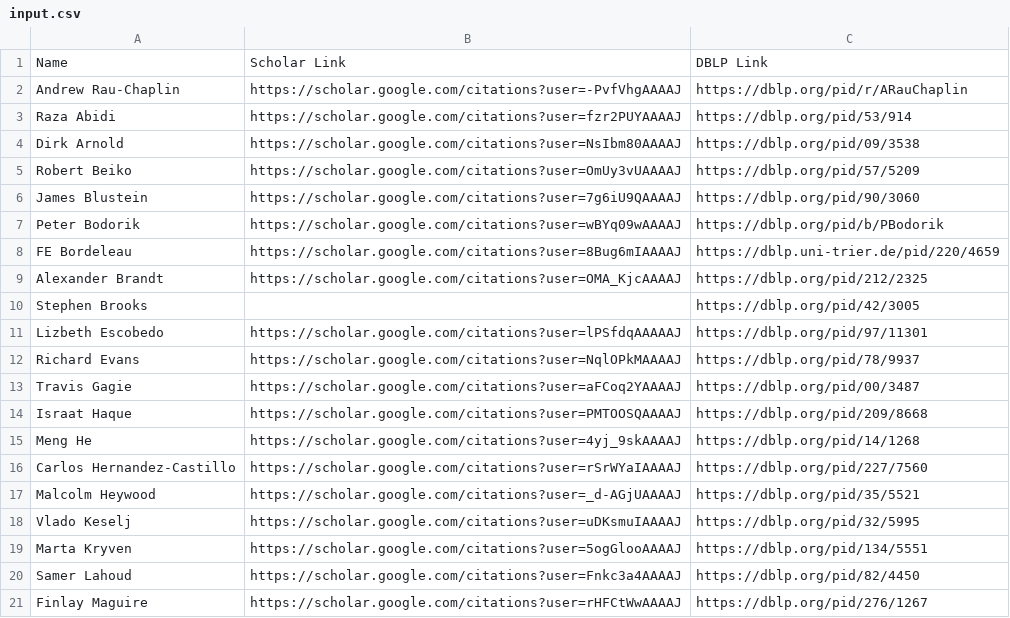
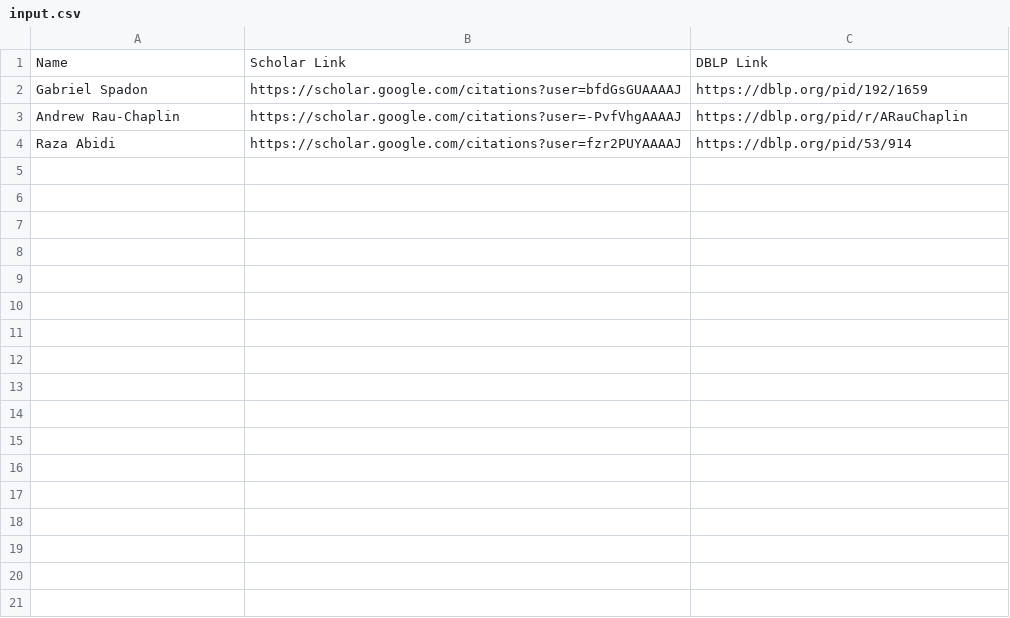
Before and after one commit to MAPS-Lab/CiteForge, a CSV file: data/input.csv, drawn as a sheet; only a part is shown; the diff covers the shown part only.

```diff
--- a/data/input.csv
+++ b/data/input.csv
@@ -1,21 +1,4 @@
 Name,Scholar Link,DBLP Link
+Gabriel Spadon,https://scholar.google.com/citations?user=bfdGsGUAAAAJ,https://dblp.org/pid/192/1659
 Andrew Rau-Chaplin,https://scholar.google.com/citations?user=-PvfVhgAAAAJ,https://dblp.org/pid/r/ARauChaplin
 Raza Abidi,https://scholar.google.com/citations?user=fzr2PUYAAAAJ,https://dblp.org/pid/53/914
-Dirk Arnold,https://scholar.google.com/citations?user=NsIbm80AAAAJ,https://dblp.org/pid/09/3538
-Robert Beiko,https://scholar.google.com/citations?user=OmUy3vUAAAAJ,https://dblp.org/pid/57/5209
-James Blustein,https://scholar.google.com/citations?user=7g6iU9QAAAAJ,https://dblp.org/pid/90/3060
-Peter Bodorik,https://scholar.google.com/citations?user=wBYq09wAAAAJ,https://dblp.org/pid/b/PBodorik
-FE Bordeleau,https://scholar.google.com/citations?user=8Bug6mIAAAAJ,https://dblp.uni-trier.de/pid/220/4659
-Alexander Brandt,https://scholar.google.com/citations?user=OMA_KjcAAAAJ,https://dblp.org/pid/212/2325
-Stephen Brooks,,https://dblp.org/pid/42/3005
-Lizbeth Escobedo,https://scholar.google.com/citations?user=lPSfdqAAAAAJ,https://dblp.org/pid/97/11301
-Richard Evans,https://scholar.google.com/citations?user=NqlOPkMAAAAJ,https://dblp.org/pid/78/9937
-Travis Gagie,https://scholar.google.com/citations?user=aFCoq2YAAAAJ,https://dblp.org/pid/00/3487
-Israat Haque,https://scholar.google.com/citations?user=PMTOOSQAAAAJ,https://dblp.org/pid/209/8668
-Meng He,https://scholar.google.com/citations?user=4yj_9skAAAAJ,https://dblp.org/pid/14/1268
-Carlos Hernandez-Castillo,https://scholar.google.com/citations?user=rSrWYaIAAAAJ,https://dblp.org/pid/227/7560
-Malcolm Heywood,https://scholar.google.com/citations?user=_d-AGjUAAAAJ,https://dblp.org/pid/35/5521
-Vlado Keselj,https://scholar.google.com/citations?user=uDKsmuIAAAAJ,https://dblp.org/pid/32/5995
-Marta Kryven,https://scholar.google.com/citations?user=5ogGlooAAAAJ,https://dblp.org/pid/134/5551
-Samer Lahoud,https://scholar.google.com/citations?user=Fnkc3a4AAAAJ,https://dblp.org/pid/82/4450
-Finlay Maguire,https://scholar.google.com/citations?user=rHFCtWwAAAAJ,https://dblp.org/pid/276/1267
```
Also changed, not shown: 47 removed rows elsewhere in this file, 1 other file.
